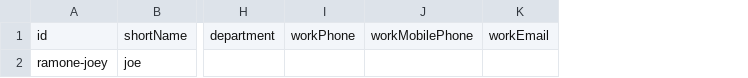
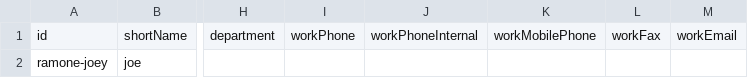
Before and after one commit to collective/collective.contacts, a CSV file: collective/contacts/user.csv, drawn as a sheet; only a part is shown, gaps mark what is left out; the diff names each change by its address in the sheet, - before the commit and + after, or states it on an @@ line.

Commit message:
added additional fields (person: workPhoneInternal, workFax and organization: phoneInternal)

```diff
--- a/collective/contacts/user.csv
+++ b/collective/contacts/user.csv
+column J, row 1: workPhoneInternal
+column L, row 1: workFax
```
Also changed, not shown: 15 other files.
